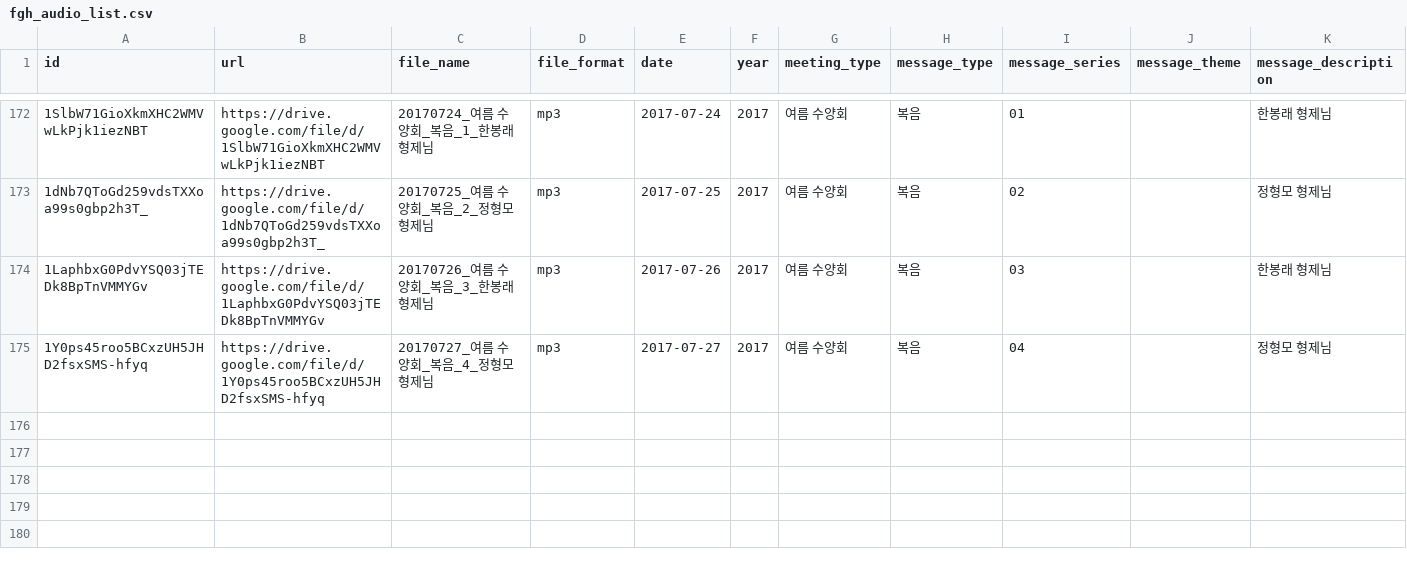
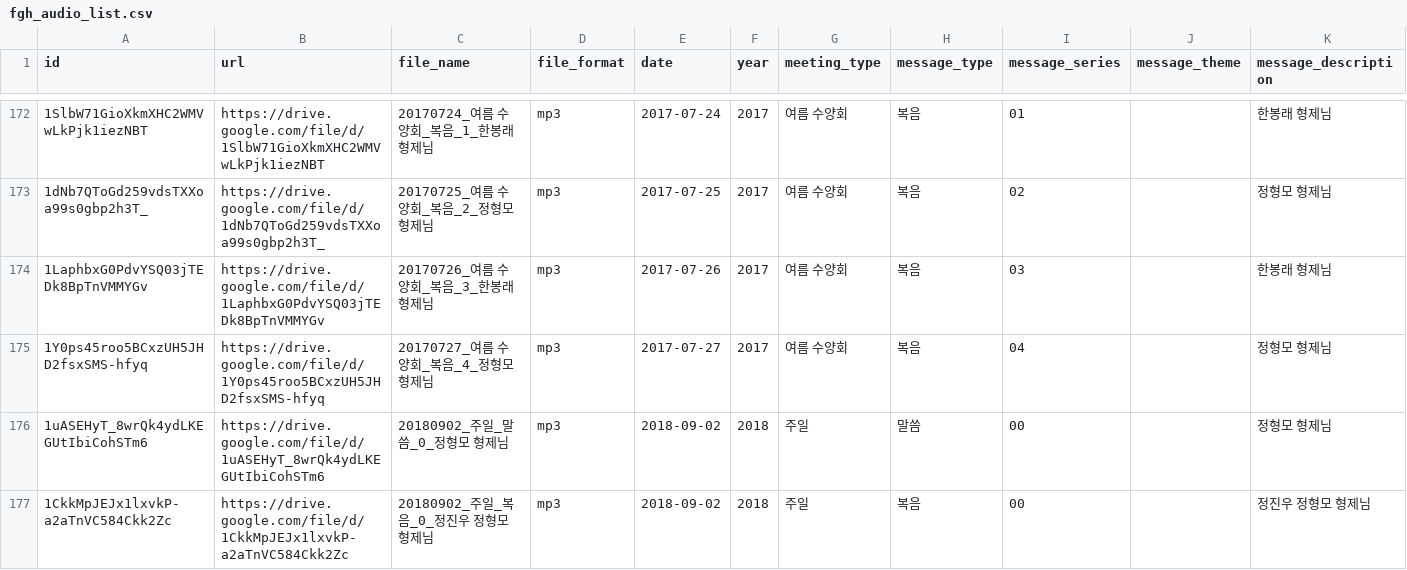
Before and after one commit to jjinho/fgh-jekyll, a CSV file: _data/fgh_audio_list.csv, drawn as a sheet; only a part is shown, gaps mark what is left out; the diff names each change by its address in the sheet, - before the commit and + after, or states it on an @@ line.

```diff
--- a/_data/fgh_audio_list.csv
+++ b/_data/fgh_audio_list.csv
+row 176: 1uASEHyT_8wrQk4ydLKEGUtIbiCohSTm6 | https://drive.google.com/file/d/1uASEHyT_8wrQk4ydLKEGUtIbiCohSTm6 | 20180902_주일_말씀_0_정형모 형제님 | mp3 | 2018-09-02 | 2018 | 주일 | 말씀 | 00 |  | 정형모 형제님
+row 177: 1CkkMpJEJx1lxvkP-a2aTnVC584Ckk2Zc | https://drive.google.com/file/d/1CkkMpJEJx1lxvkP-a2aTnVC584Ckk2Zc | 20180902_주일_복음_0_정진우 정형모 형제님 | mp3 | 2018-09-02 | 2018 | 주일 | 복음 | 00 |  | 정진우 정형모 형제님
```
Also changed, not shown: 5 other files.
